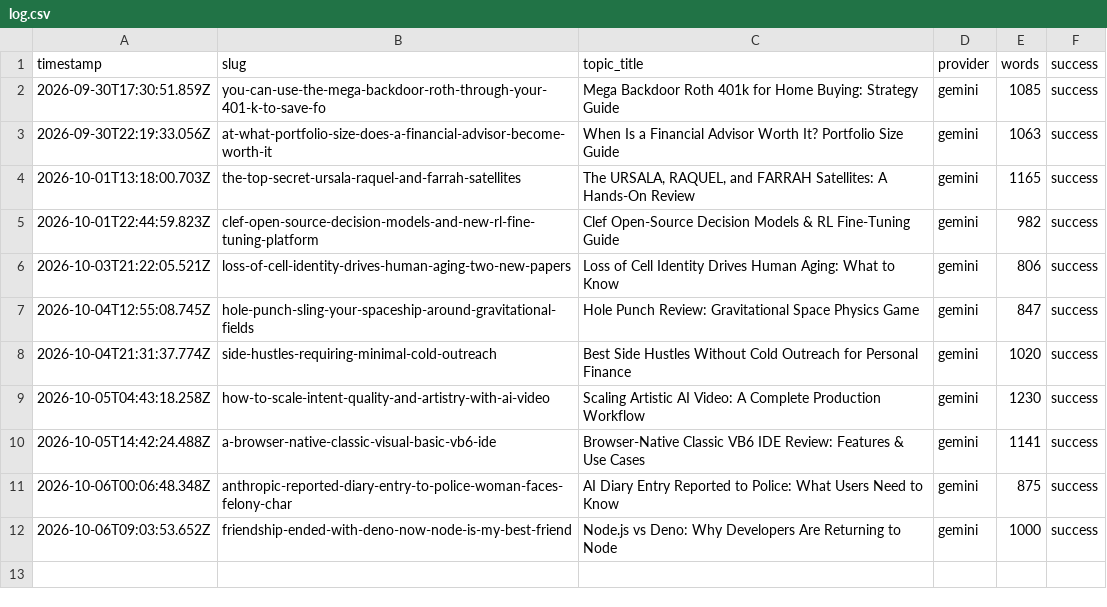
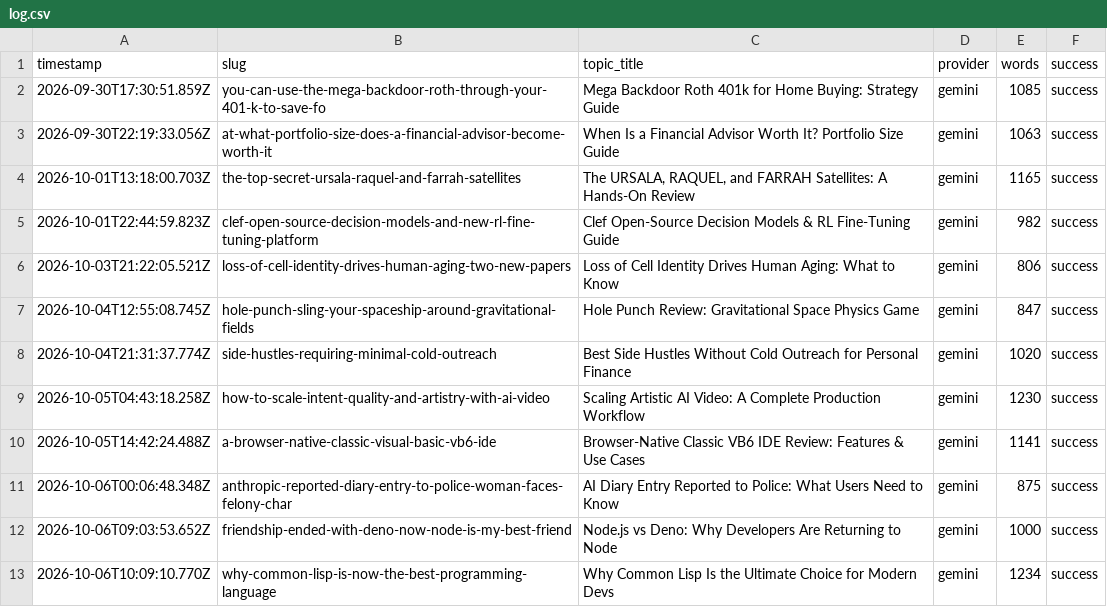
Before and after one commit to haxno2004-wq/aitoollab-autopilot, a CSV file: state/finflow/log.csv, drawn as a sheet.

```diff
--- a/state/finflow/log.csv
+++ b/state/finflow/log.csv
@@ -12 +12,2 @@ timestamp,slug,topic_title,provider,words,success
 2026-10-06T09:03:53.652Z,friendship-ended-with-deno-now-node-is-my-best-friend,Node.js vs Deno: Why Developers Are Returning to Node,gemini,1000,success
+2026-10-06T10:09:10.770Z,why-common-lisp-is-now-the-best-programming-language,Why Common Lisp Is the Ultimate Choice for Modern Devs,gemini,1234,success
```
Also changed, not shown: 6 other files.
